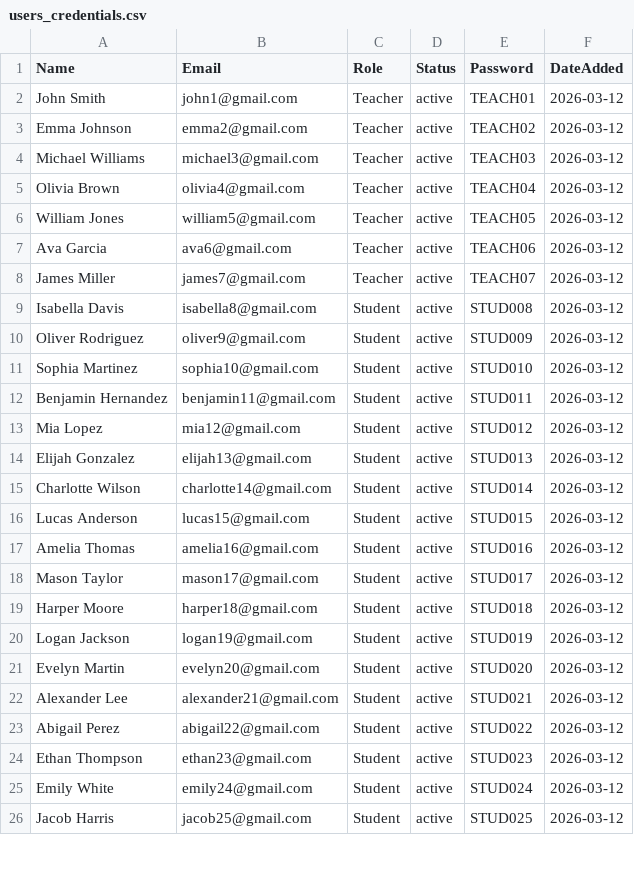
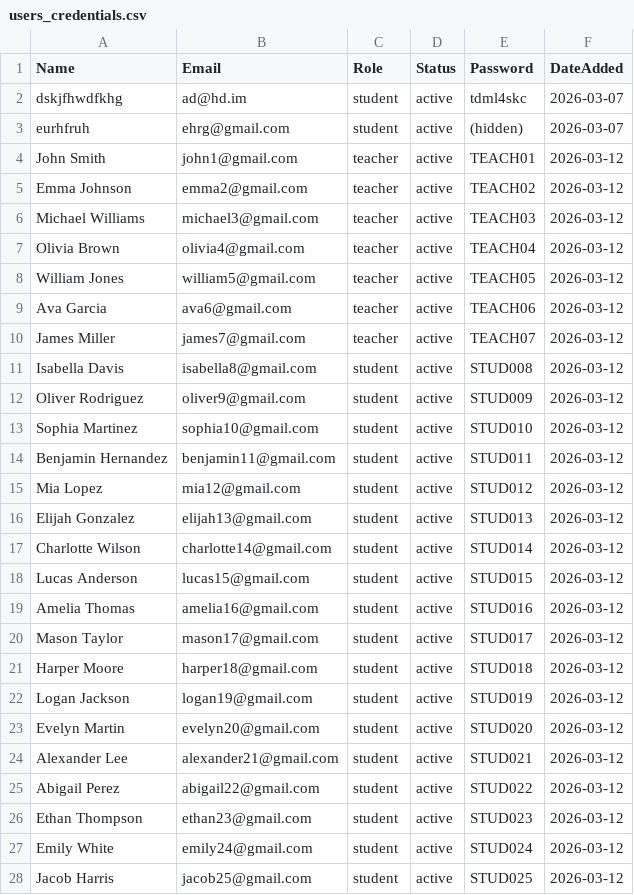
Before and after one commit to isaacjohan31/cia-final-draft, a CSV file: users_credentials.csv, drawn as a sheet; only a part is shown; the diff covers the shown part only.

```diff
--- a/users_credentials.csv
+++ b/users_credentials.csv
@@ -1,26 +1,28 @@
 Name,Email,Role,Status,Password,DateAdded
-John Smith,john1@gmail.com,Teacher,active,TEACH01,2026-03-12
-Emma Johnson,emma2@gmail.com,Teacher,active,TEACH02,2026-03-12
-Michael Williams,michael3@gmail.com,Teacher,active,TEACH03,2026-03-12
-Olivia Brown,olivia4@gmail.com,Teacher,active,TEACH04,2026-03-12
-William Jones,william5@gmail.com,Teacher,active,TEACH05,2026-03-12
-Ava Garcia,ava6@gmail.com,Teacher,active,TEACH06,2026-03-12
-James Miller,james7@gmail.com,Teacher,active,TEACH07,2026-03-12
-Isabella Davis,isabella8@gmail.com,Student,active,STUD008,2026-03-12
-Oliver Rodriguez,oliver9@gmail.com,Student,active,STUD009,2026-03-12
-Sophia Martinez,sophia10@gmail.com,Student,active,STUD010,2026-03-12
-Benjamin Hernandez,benjamin11@gmail.com,Student,active,STUD011,2026-03-12
-Mia Lopez,mia12@gmail.com,Student,active,STUD012,2026-03-12
-Elijah Gonzalez,elijah13@gmail.com,Student,active,STUD013,2026-03-12
-Charlotte Wilson,charlotte14@gmail.com,Student,active,STUD014,2026-03-12
-Lucas Anderson,lucas15@gmail.com,Student,active,STUD015,2026-03-12
-Amelia Thomas,amelia16@gmail.com,Student,active,STUD016,2026-03-12
-Mason Taylor,mason17@gmail.com,Student,active,STUD017,2026-03-12
-Harper Moore,harper18@gmail.com,Student,active,STUD018,2026-03-12
-Logan Jackson,logan19@gmail.com,Student,active,STUD019,2026-03-12
-Evelyn Martin,evelyn20@gmail.com,Student,active,STUD020,2026-03-12
-Alexander Lee,alexander21@gmail.com,Student,active,STUD021,2026-03-12
-Abigail Perez,abigail22@gmail.com,Student,active,STUD022,2026-03-12
-Ethan Thompson,ethan23@gmail.com,Student,active,STUD023,2026-03-12
-Emily White,emily24@gmail.com,Student,active,STUD024,2026-03-12
-Jacob Harris,jacob25@gmail.com,Student,active,STUD025,2026-03-12
+dskjfhwdfkhg,ad@hd.im,student,active,tdml4skc,2026-03-07
+eurhfruh,ehrg@gmail.com,student,active,(hidden),2026-03-07
+John Smith,john1@gmail.com,teacher,active,TEACH01,2026-03-12
+Emma Johnson,emma2@gmail.com,teacher,active,TEACH02,2026-03-12
+Michael Williams,michael3@gmail.com,teacher,active,TEACH03,2026-03-12
+Olivia Brown,olivia4@gmail.com,teacher,active,TEACH04,2026-03-12
+William Jones,william5@gmail.com,teacher,active,TEACH05,2026-03-12
+Ava Garcia,ava6@gmail.com,teacher,active,TEACH06,2026-03-12
+James Miller,james7@gmail.com,teacher,active,TEACH07,2026-03-12
+Isabella Davis,isabella8@gmail.com,student,active,STUD008,2026-03-12
+Oliver Rodriguez,oliver9@gmail.com,student,active,STUD009,2026-03-12
+Sophia Martinez,sophia10@gmail.com,student,active,STUD010,2026-03-12
+Benjamin Hernandez,benjamin11@gmail.com,student,active,STUD011,2026-03-12
+Mia Lopez,mia12@gmail.com,student,active,STUD012,2026-03-12
+Elijah Gonzalez,elijah13@gmail.com,student,active,STUD013,2026-03-12
+Charlotte Wilson,charlotte14@gmail.com,student,active,STUD014,2026-03-12
+Lucas Anderson,lucas15@gmail.com,student,active,STUD015,2026-03-12
+Amelia Thomas,amelia16@gmail.com,student,active,STUD016,2026-03-12
+Mason Taylor,mason17@gmail.com,student,active,STUD017,2026-03-12
+Harper Moore,harper18@gmail.com,student,active,STUD018,2026-03-12
+Logan Jackson,logan19@gmail.com,student,active,STUD019,2026-03-12
+Evelyn Martin,evelyn20@gmail.com,student,active,STUD020,2026-03-12
+Alexander Lee,alexander21@gmail.com,student,active,STUD021,2026-03-12
+Abigail Perez,abigail22@gmail.com,student,active,STUD022,2026-03-12
+Ethan Thompson,ethan23@gmail.com,student,active,STUD023,2026-03-12
+Emily White,emily24@gmail.com,student,active,STUD024,2026-03-12
+Jacob Harris,jacob25@gmail.com,student,active,STUD025,2026-03-12
```
Also changed, not shown: 75 edited cells elsewhere in this file, 19 other files.
